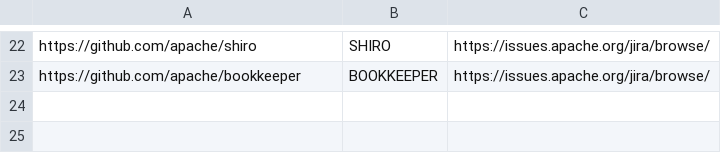
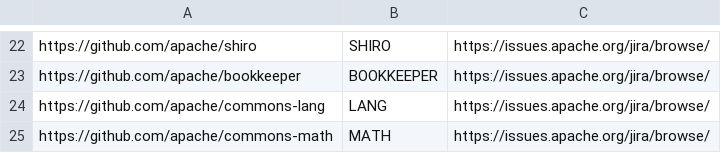
Before and after one commit to ShreenathIyer/BugMiner, a CSV file: resources/projects.csv, drawn as a sheet; only a part is shown, gaps mark what is left out.

Commit message:
Adding unittest skeleton and two projects to csv

```diff
--- a/resources/projects.csv
+++ b/resources/projects.csv
@@ -23 +23,3 @@ https://github.com/apache/shiro,SHIRO,https://issues.apache.org/jira/browse/
 https://github.com/apache/bookkeeper,BOOKKEEPER,https://issues.apache.org/jira/browse/
+https://github.com/apache/commons-lang,LANG,https://issues.apache.org/jira/browse/
+https://github.com/apache/commons-math,MATH,https://issues.apache.org/jira/browse/
```
Also changed, not shown: 4 other files.
